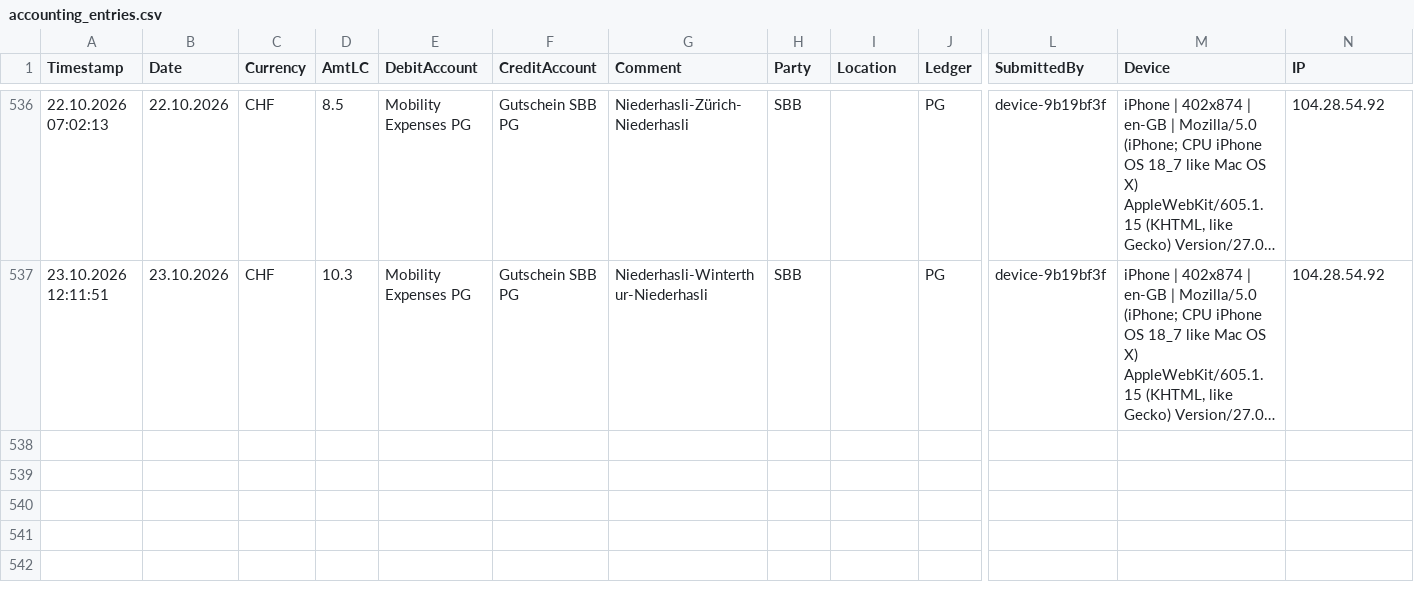
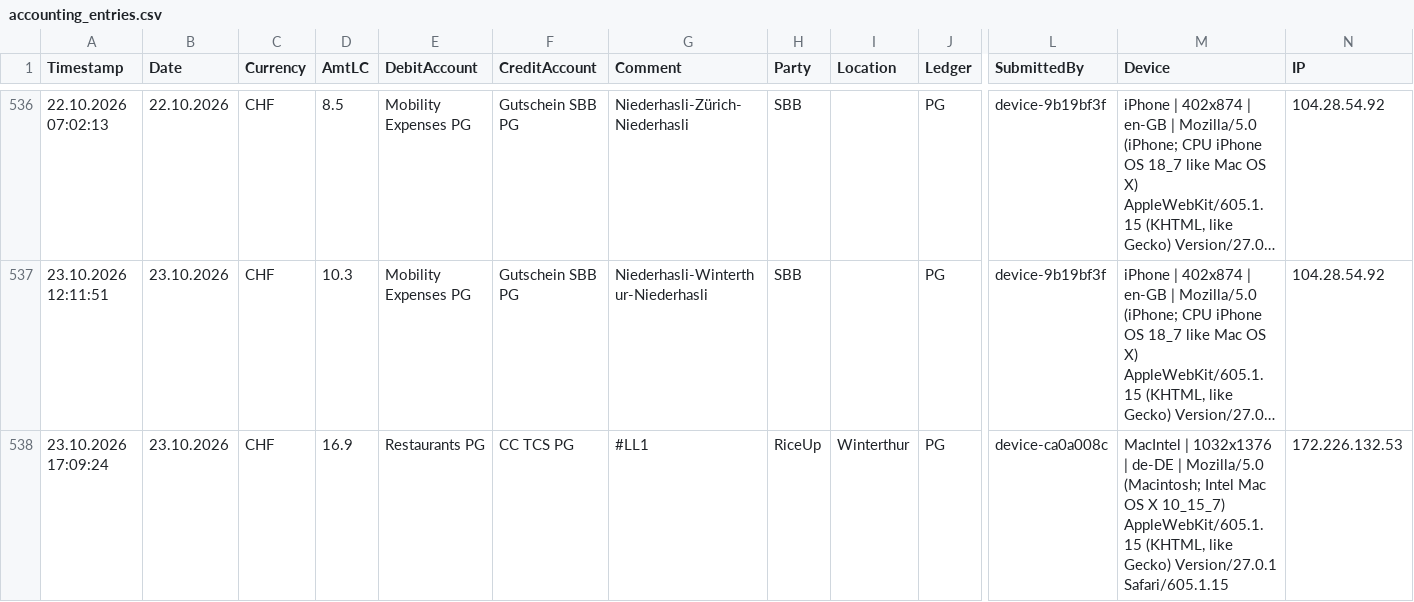
Before and after one commit to Munotstadt/accountingdatacollector, a CSV file: accounting_entries.csv, drawn as a sheet; only a part is shown, gaps mark what is left out; long unchanged cells end in …; rows hold the shown columns only; the diff names each change by its address in the sheet, - before the commit and + after, or states it on an @@ line.

Commit message:
Add ledger entry 23.10.2026 · RiceUp · CHF 16.9

```diff
--- a/accounting_entries.csv
+++ b/accounting_entries.csv
+row 538: 23.10.2026 17:09:24 | 23.10.2026 | CHF | 16.9 | Restaurants PG | CC TCS PG | #LL1 | RiceUp | Winterthur | PG | device-ca0a008c | MacIntel | 1032x1376 | de-DE | Mozilla/5.0 (Macintosh; Intel Mac OS X 10_15_7) AppleWebKit/605.1.15 (KHTML, like Gecko) Version/27.0.1 Safari/605.1.15 | 172.226.132.53
```
